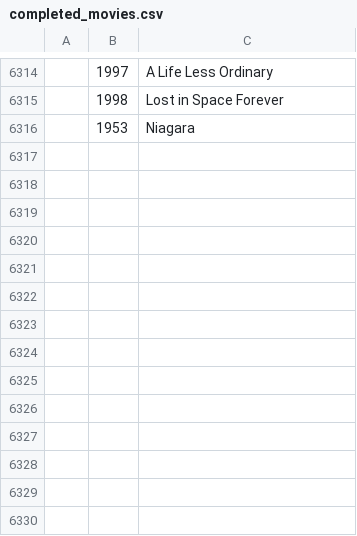
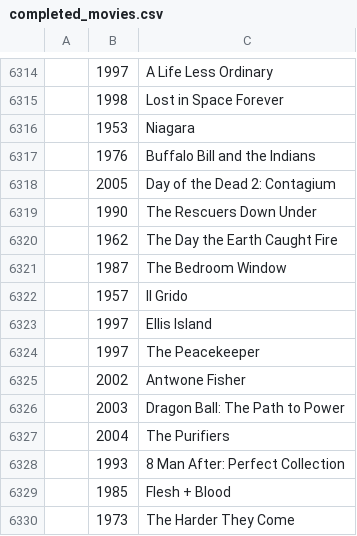
Before and after one commit to PostsDesert/Netflix-Recommendations-Web-Scrapping-Ensemble-Models, a CSV file: IMDB_data/completed_movies.csv, drawn as a sheet; only a part is shown, gaps mark what is left out.

```diff
--- a/IMDB_data/completed_movies.csv
+++ b/IMDB_data/completed_movies.csv
@@ -6316 +6316,15 @@
 ,1953,Niagara
+,1976,Buffalo Bill and the Indians
+,2005,Day of the Dead 2: Contagium
+,1990,The Rescuers Down Under
+,1962,The Day the Earth Caught Fire
+,1987,The Bedroom Window
+,1957,Il Grido
+,1997,Ellis Island
+,1997,The Peacekeeper
+,2002,Antwone Fisher
+,2003,Dragon Ball: The Path to Power
+,2004,The Purifiers
+,1993,8 Man After: Perfect Collection
+,1985,Flesh + Blood
+,1973,The Harder They Come
```
Also changed, not shown: IMDB_data/error_movies.csv, 15 other files.
